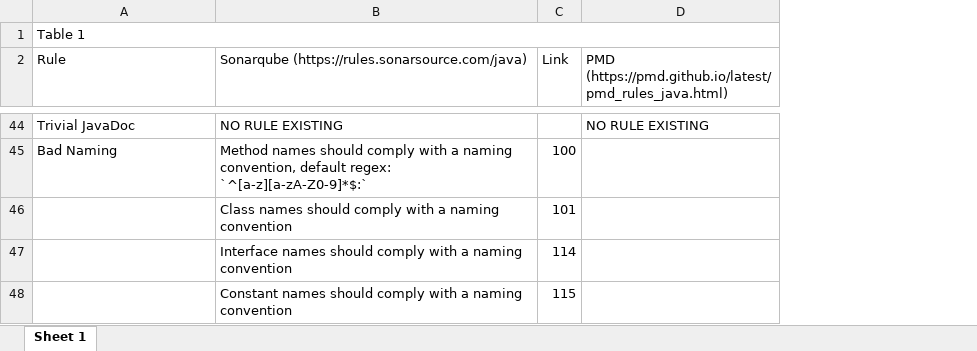
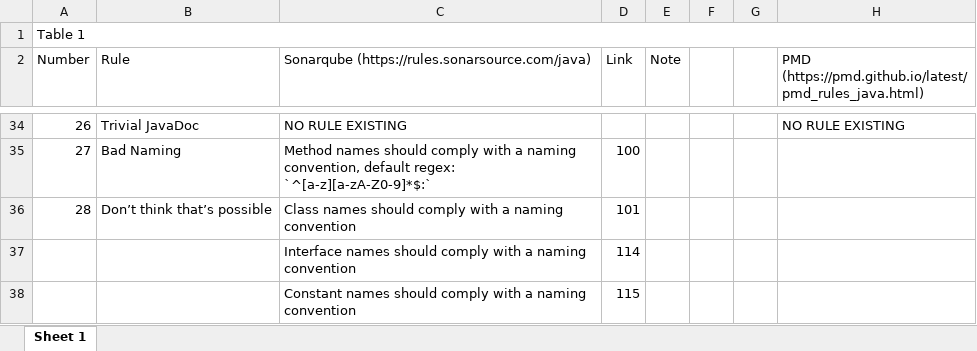
Before and after one commit to rocklyve/praktikum_ISE, an Excel workbook: rules.xlsx, sheet Sheet 1, drawn as a sheet; only a part is shown, gaps mark what is left out; values as stored, in another font and other column widths than the file's, no cell formats; removed rows and columns are numbered as before the commit, all else as after; the diff covers the shown part only; the diff names each change by its address in the sheet, - before the commit and + after, or states it on an @@ line.

Commit message:
Adjust rule doc file

```diff
--- a/rules.xlsx (sheet Sheet 1)
+++ b/rules.xlsx (sheet Sheet 1)
+column A (Number), row 1: Table 1; rows 34-36: 26 | 27 | 28
+column E (Note), empty
+column F, empty
+column G, empty
-B1 (Rule): Table 1
+B1 (Rule): (empty)
-A1:D1 merged
-B36 (Rule): (empty)
+B36 (Rule): Don’t think that’s possible
```
Also changed, not shown: 2 added rows, 12 removed rows and 34 edited cells elsewhere in this sheet, cell formats, 2 other files.
